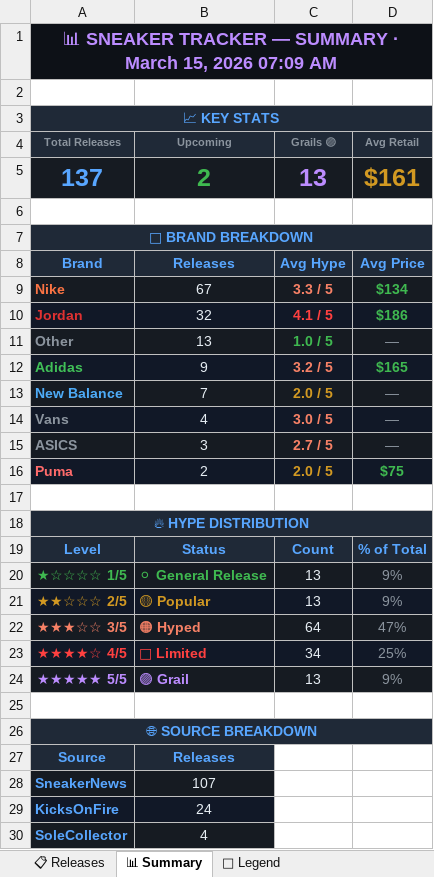
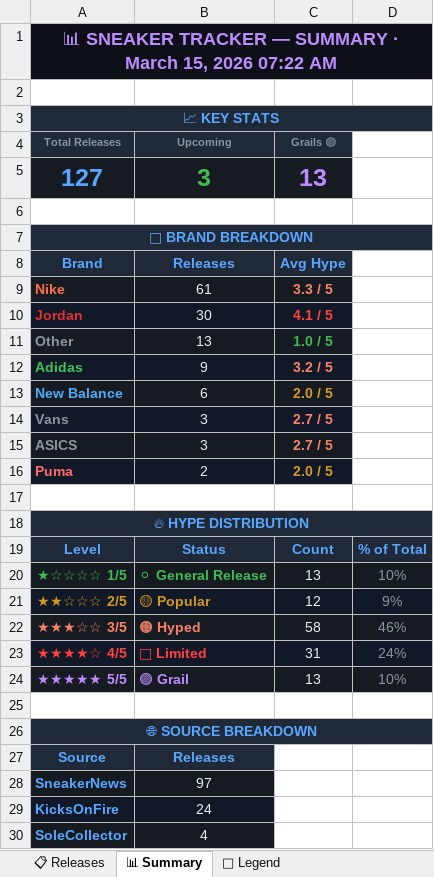
Before and after one commit to lordnader2002-sudo/Shoe-Tracker-v2, an Excel workbook: reports/sneaker_releases.xlsx, sheet 📊 Summary, drawn as a sheet; only a part is shown; values as stored, in another font and other column widths than the file's, no borders; removed rows and columns are numbered as before the commit, all else as after; the diff covers the shown part only; the diff names each change by its address in the sheet, - before the commit and + after, or states it on an @@ line.

```diff
--- a/reports/sneaker_releases.xlsx (sheet 📊 Summary)
+++ b/reports/sneaker_releases.xlsx (sheet 📊 Summary)
-A1 (Total Releases): …15, 2026 07:09 AM
+A1 (Total Releases): …15, 2026 07:22 AM
-D4: Avg Retail
+D4: (empty)
-D4 fill: #1F2937
+D4 fill: none
-row 5: 137 | 2 | 13 | $161
+row 5: 127 | 3 | 13
-D8: Avg Price
+D8: (empty)
-D8 fill: #1F2937
+D8 fill: none
-B9 (Upcoming): 67
+B9 (Upcoming): 61
-D9: $134
+D9: (empty)
-D9 fill: #161B22
+D9 fill: none
-B10 (Upcoming): 32
+B10 (Upcoming): 30
-D10: $186
+D10: (empty)
-D10 fill: #111827
+D10 fill: none
-D11: —
+D11: (empty)
-D11 fill: #161B22
+D11 fill: none
-D12: $165
+D12: (empty)
-D12 fill: #111827
+D12 fill: none
-B13 (Upcoming): 7
+B13 (Upcoming): 6
-D13:D15: —
+D13:D15: (empty)
-D13 fill: #161B22
+D13 fill: none
-B14 (Upcoming): 4
+B14 (Upcoming): 3
-C14 (Grails 🟣): 3.0 / 5
+C14 (Grails 🟣): 2.7 / 5
-D14 fill: #111827
+D14 fill: none
-D15 fill: #161B22
+D15 fill: none
-D16: $75
+D16: (empty)
-D16 fill: #111827
+D16 fill: none
-D20: 9%
+D20: 10%
-C21 (Grails 🟣): 13
+C21 (Grails 🟣): 12
-C22 (Grails 🟣): 64
+C22 (Grails 🟣): 58
-D22: 47%
+D22: 46%
-C23 (Grails 🟣): 34
+C23 (Grails 🟣): 31
-D23: 25%
+D23: 24%
-D24: 9%
+D24: 10%
-B28 (Upcoming): 107
+B28 (Upcoming): 97
```
Also changed, not shown: 2 edited cells elsewhere in this sheet, sheet 📋 Releases, sheet 📖 Legend, 2 other files.
